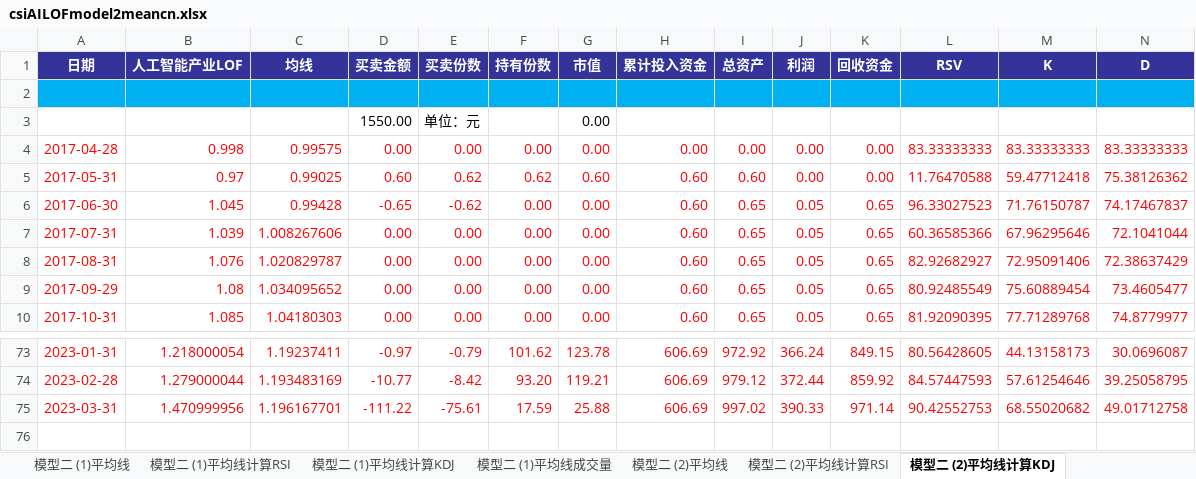
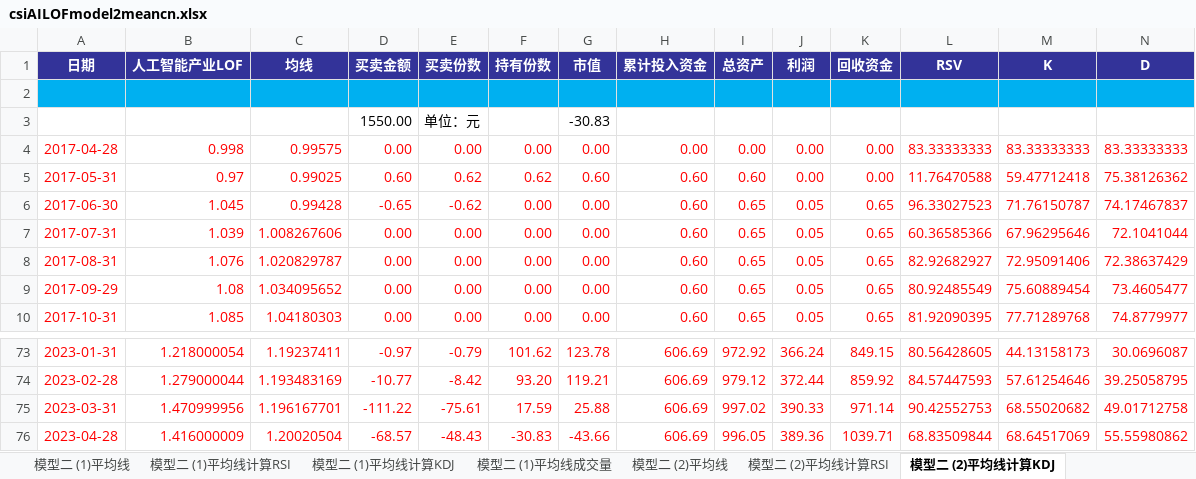
Before and after one commit to laienwei/valuationquan, an Excel workbook: lai/valuationquan/AILOF/csiAILOFmodel2meancn.xlsx, sheet 模型二 (2)平均线计算KDJ, drawn as a sheet; only a part is shown, gaps mark what is left out; values as stored, in another font and other column widths than the file's, no borders; charts and pictures and conditional formats not drawn; rows hold the shown columns only; the diff names each change by its address in the sheet, - before the commit and + after, or states it on an @@ line.

```diff
--- a/lai/valuationquan/AILOF/csiAILOFmodel2meancn.xlsx (sheet 模型二 (2)平均线计算KDJ)
+++ b/lai/valuationquan/AILOF/csiAILOFmodel2meancn.xlsx (sheet 模型二 (2)平均线计算KDJ)
-G3 (市值): 0.00
+G3 (市值): -30.83
+row 76: 2023-04-28 | 1.416000009 | 1.20020504 | -68.57 | -48.43 | -30.83 | -43.66 | 606.69 | 996.05 | 389.36 | 1039.71 | 68.83509844 | 68.64517069 | 55.55980862
```
Also changed, not shown: sheet 模型二 (1)平均线计算KDJ, sheet 模型二 (2)平均线计算RSI, sheet 模型二 (1)平均线计算RSI, sheet 模型二 (1)平均线成交量, sheet 模型二 (2)平均线成交量, sheet 模型二 (2)平均线, 1 more sheet, charts or pictures, lai/valuationquan/AILOF/csiAILOFmodel1mean.xlsx, lai/valuationquan/AILOF/csiAILOFmodel1meancn.xlsx, 23 other files.
